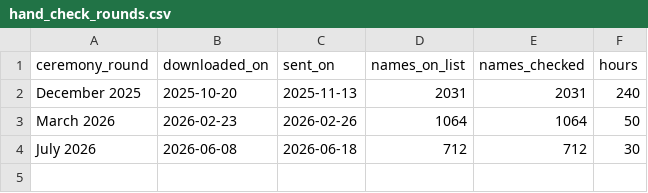
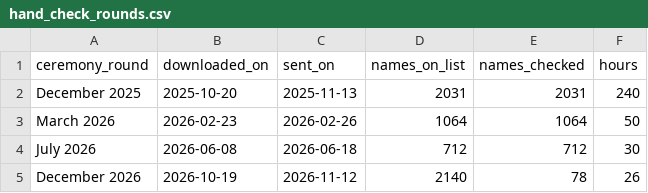
Before and after one commit to roanboc/learning-data, a CSV file: films/analytics-engineering/project/seeds/reference/graduations/hand_check_rounds.csv, drawn as a sheet; the diff names each change by its address in the sheet, - before the commit and + after, or states it on an @@ line.

```diff
--- a/films/analytics-engineering/project/seeds/reference/graduations/hand_check_rounds.csv
+++ b/films/analytics-engineering/project/seeds/reference/graduations/hand_check_rounds.csv
+row 5: December 2026 | 2026-10-19 | 2026-11-12 | 2140 | 78 | 26
```
Also changed, not shown: 6 other files.
